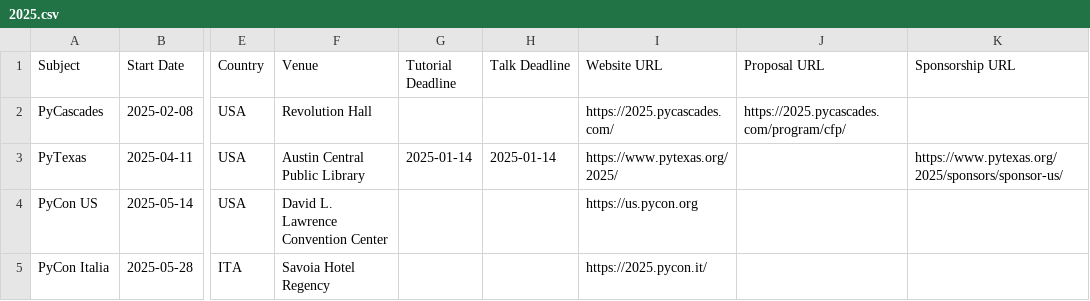
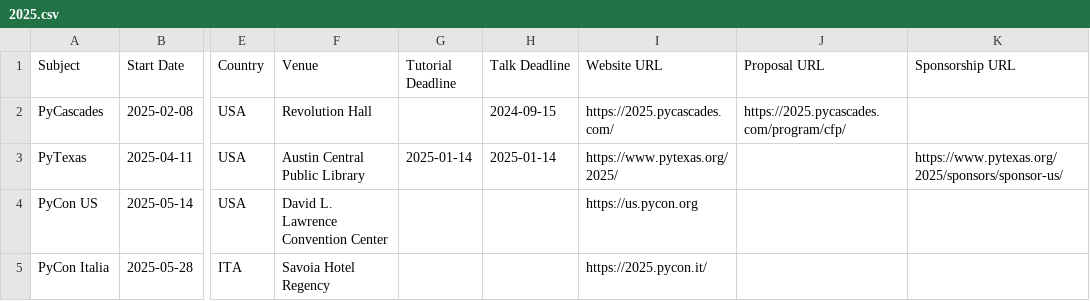
Before and after one commit to python-organizers/conferences, a CSV file: 2025.csv, drawn as a sheet; only a part is shown, gaps mark what is left out; the diff names each change by its address in the sheet, - before the commit and + after, or states it on an @@ line.

Commit message:
Add details for PyLadiesCon 2024, talk proposal due date for PyCascades 2025 (#226)

```diff
--- a/2025.csv
+++ b/2025.csv
-H2 (Talk Deadline): (empty)
+H2 (Talk Deadline): 2024-09-15
```
Also changed, not shown: 2024.csv.
